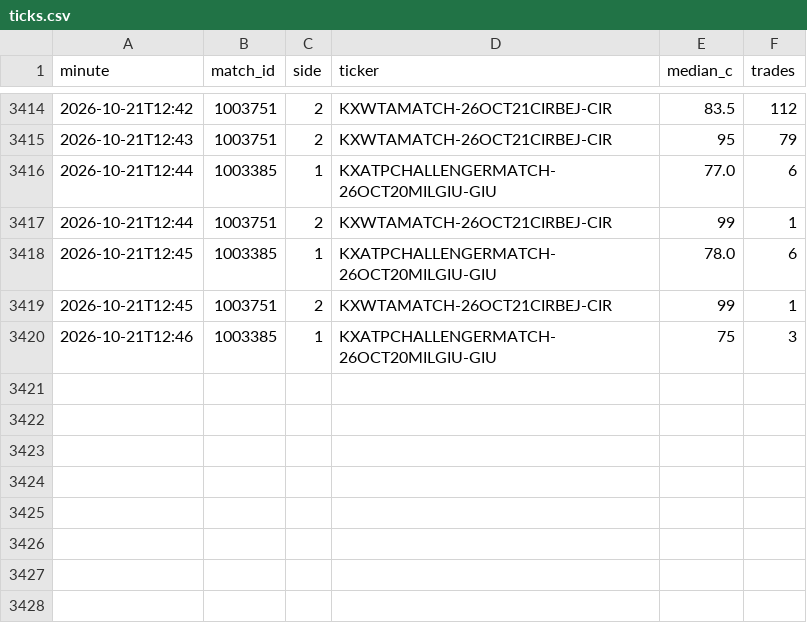
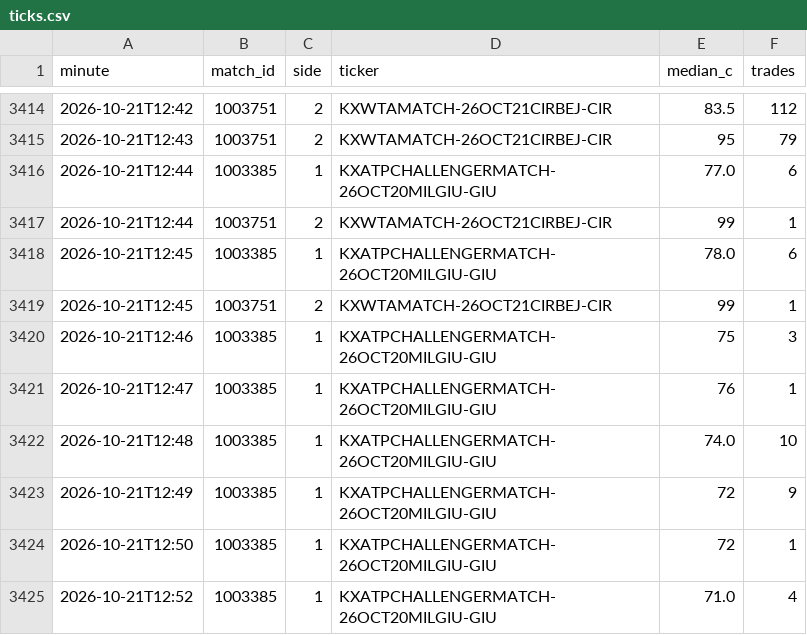
Before and after one commit to Teemotaij/KalshiWatch, a CSV file: ticks.csv, drawn as a sheet; only a part is shown, gaps mark what is left out.

```diff
--- a/ticks.csv
+++ b/ticks.csv
@@ -3420 +3420,6 @@ minute,match_id,side,ticker,median_c,trades
 2026-10-21T12:46,1003385,1,KXATPCHALLENGERMATCH-26OCT20MILGIU-GIU,75,3
+2026-10-21T12:47,1003385,1,KXATPCHALLENGERMATCH-26OCT20MILGIU-GIU,76,1
+2026-10-21T12:48,1003385,1,KXATPCHALLENGERMATCH-26OCT20MILGIU-GIU,74.0,10
+2026-10-21T12:49,1003385,1,KXATPCHALLENGERMATCH-26OCT20MILGIU-GIU,72,9
+2026-10-21T12:50,1003385,1,KXATPCHALLENGERMATCH-26OCT20MILGIU-GIU,72,1
+2026-10-21T12:52,1003385,1,KXATPCHALLENGERMATCH-26OCT20MILGIU-GIU,71.0,4
```
Also changed, not shown: 1 other file.
